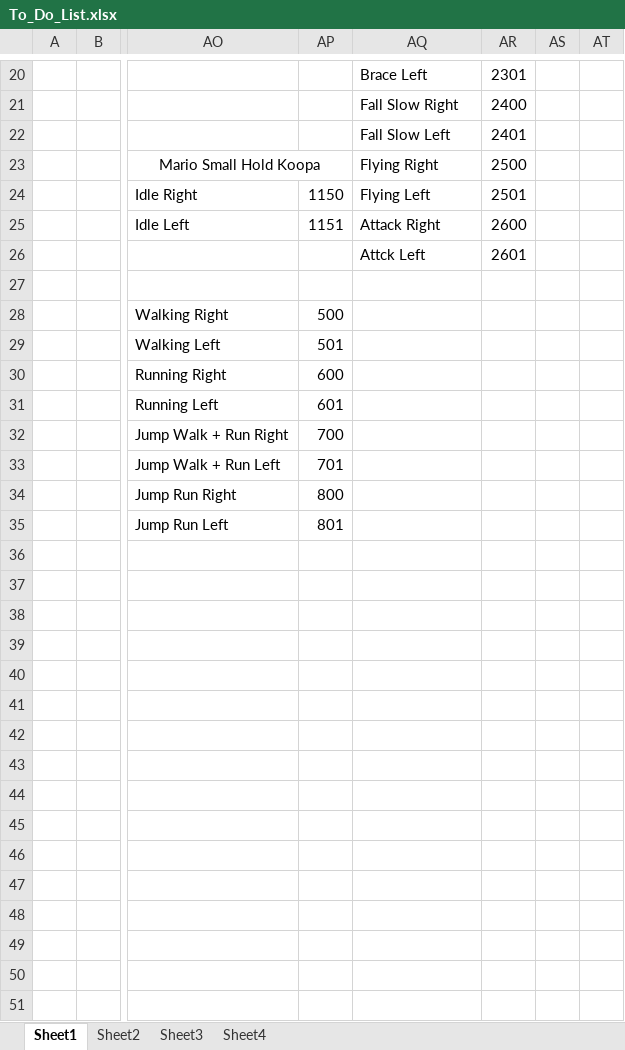
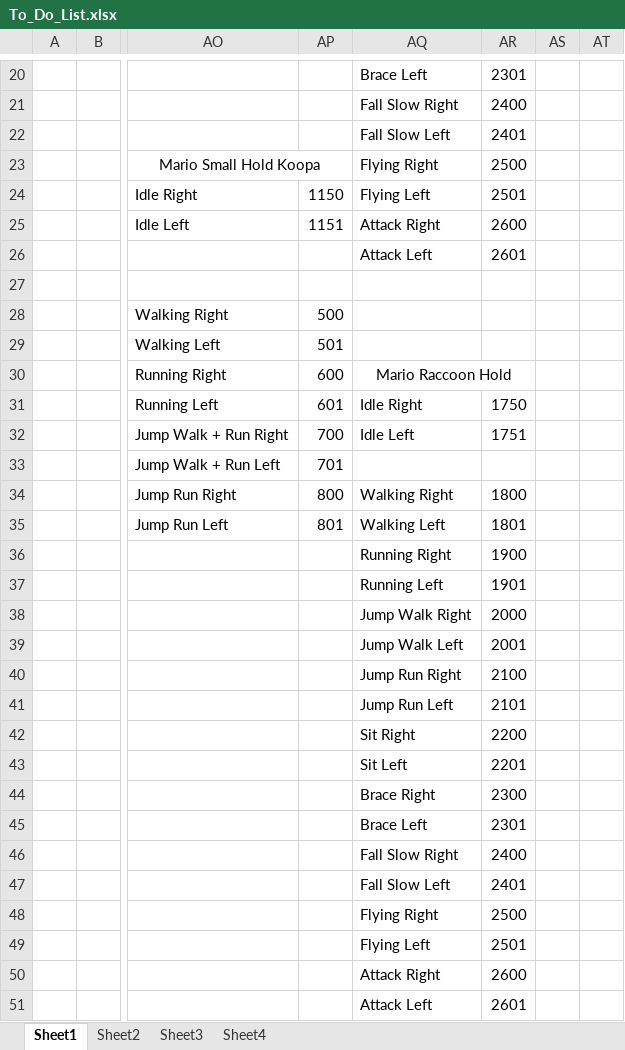
Before and after one commit to letrunghieu0701/SE102.PMCL_Game, an Excel workbook: Project_Notes/To_Do_List.xlsx, sheet Sheet1, drawn as a sheet; only a part is shown, gaps mark what is left out; values as stored, in another font and other column widths than the file's, no borders; rows hold the shown columns only; the diff names each change by its address in the sheet, - before the commit and + after, or states it on an @@ line.

Commit message:
Add animation Hold for raccoon Mario: idle

```diff
--- a/Project_Notes/To_Do_List.xlsx (sheet Sheet1)
+++ b/Project_Notes/To_Do_List.xlsx (sheet Sheet1)
-AQ26: Attck Left
+AQ26: Attack Left
-AQ30: (empty)
+AQ30: Mario Raccoon Hold
+AQ30:AR30 merged
-AQ31: (empty)
+AQ31: Idle Right
-AR31: (empty)
+AR31: 1750
-AQ32: (empty)
+AQ32: Idle Left
-AR32: (empty)
+AR32: 1751
-AQ34: (empty)
+AQ34: Walking Right
-AR34: (empty)
+AR34: 1800
-AQ35: (empty)
+AQ35: Walking Left
-AR35: (empty)
+AR35: 1801
+row 36:  |  |  |  | Running Right | 1900
+row 37:  |  |  |  | Running Left | 1901
+row 38:  |  |  |  | Jump Walk Right | 2000
+row 39:  |  |  |  | Jump Walk Left | 2001
+row 40:  |  |  |  | Jump Run Right | 2100
+row 41:  |  |  |  | Jump Run Left | 2101
+row 42:  |  |  |  | Sit Right | 2200
+row 43:  |  |  |  | Sit Left | 2201
+row 44:  |  |  |  | Brace Right | 2300
+row 45:  |  |  |  | Brace Left | 2301
+row 46:  |  |  |  | Fall Slow Right | 2400
+row 47:  |  |  |  | Fall Slow Left | 2401
+row 48:  |  |  |  | Flying Right | 2500
+row 49:  |  |  |  | Flying Left | 2501
+row 50:  |  |  |  | Attack Right | 2600
+row 51:  |  |  |  | Attack Left | 2601
```
Also changed, not shown: 4 other files.
